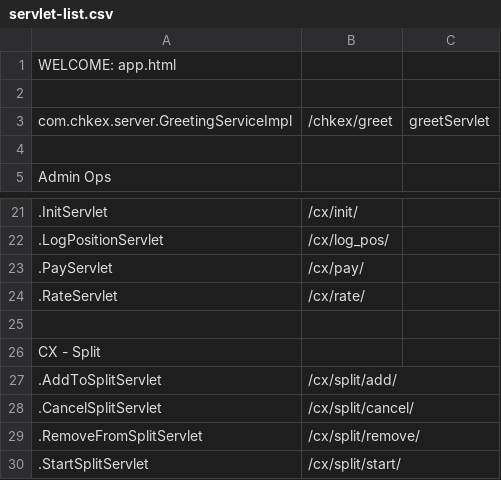
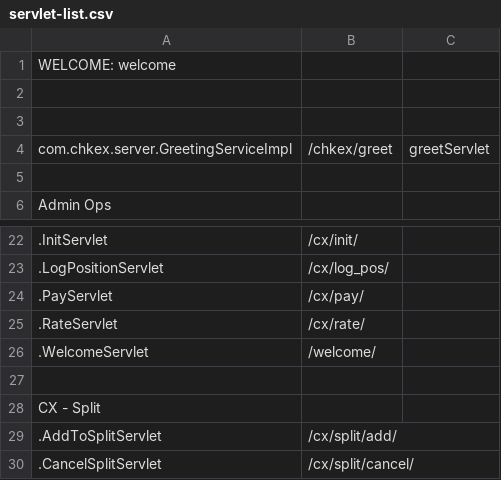
Before and after one commit to Check-Please/cx, a CSV file: server/servlet-list.csv, drawn as a sheet; only a part is shown, gaps mark what is left out; the shorter side is filled out with more unchanged rows; the diff names each change by its address in the sheet, - before the commit and + after, or states it on an @@ line.

```diff
--- a/server/servlet-list.csv
+++ b/server/servlet-list.csv
-A1: WELCOME: app.html
+A1: WELCOME: welcome
+row 2: (empty)
+row 26: .WelcomeServlet | /welcome/
```
Also changed, not shown: 18 other files.
